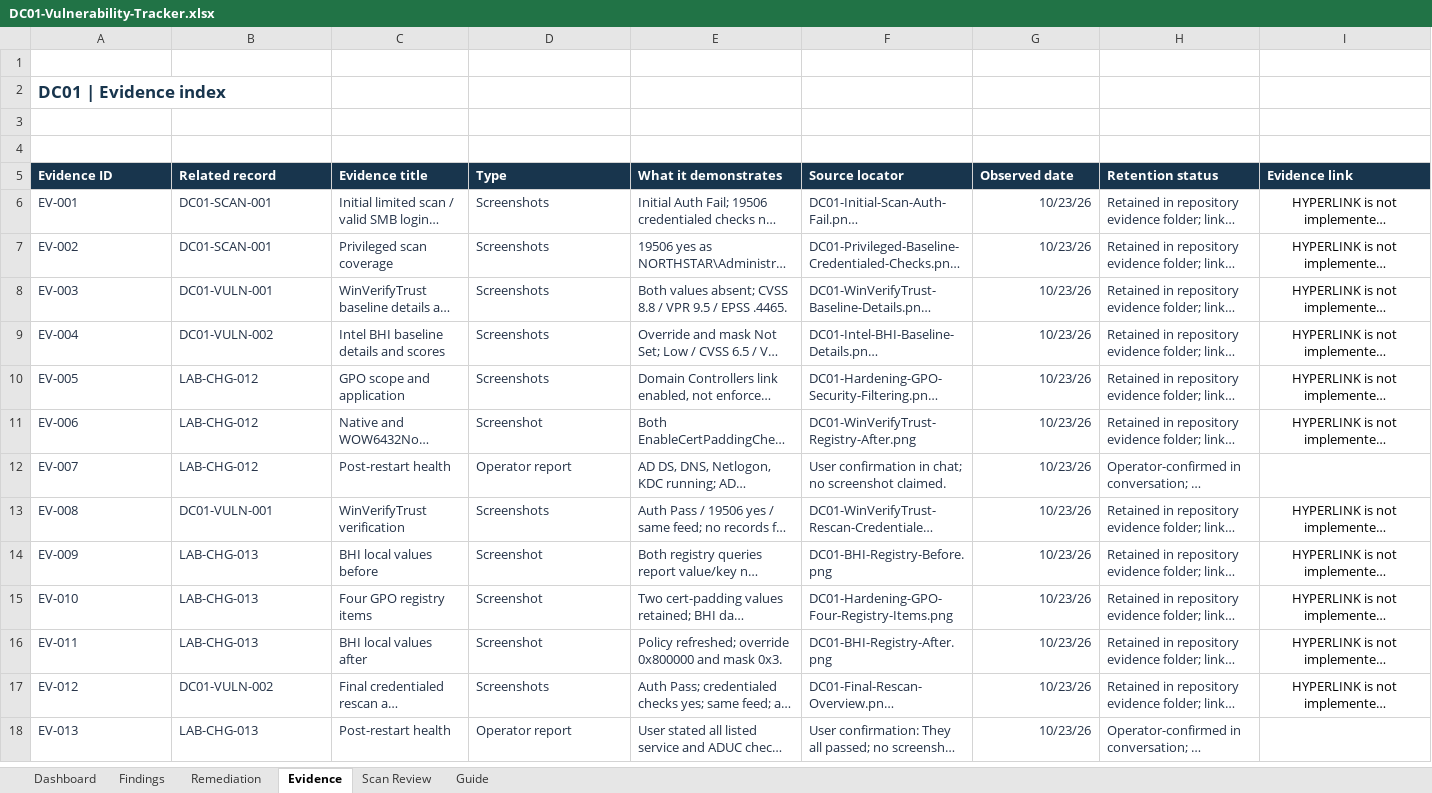
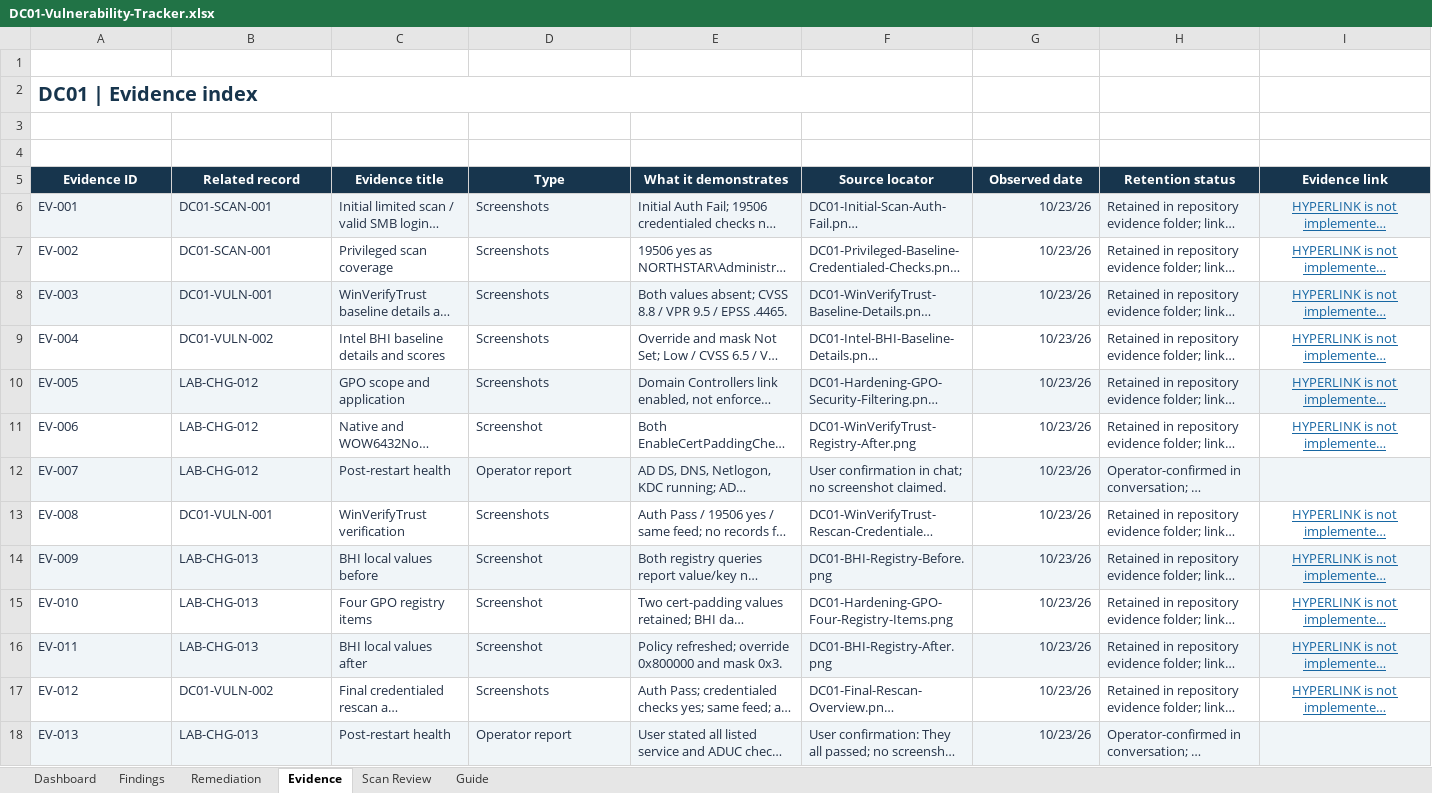
Before and after one commit to MusahIssah/Windows-Server-Patching-Security-Lab, an Excel workbook: 04-Vulnerability-Remediation/DC01-Vulnerability-Tracker.xlsx, sheet Evidence, drawn as a sheet; long unchanged cells end in …; values as stored, in another font and other column widths than the file's, no borders; table styles not drawn; the diff names each change by its address in the sheet, - before the commit and + after, or states it on an @@ line.

```diff
--- a/04-Vulnerability-Remediation/DC01-Vulnerability-Tracker.xlsx (sheet Evidence)
+++ b/04-Vulnerability-Remediation/DC01-Vulnerability-Tracker.xlsx (sheet Evidence)
@@ A2 text size: larger @@
+A2:F2 merged
-A5:I5 alignment: left
+A5:I5 alignment: center
-A6:I6 fill: none
+A6:I6 fill: #F0F5F8
@@ I6:I11 underline: off → on, text colour: black → #1767A3 @@
-A8:I8 fill: none
+A8:I8 fill: #F0F5F8
-A10:I10 fill: none
+A10:I10 fill: #F0F5F8
-A12:I12 fill: none
+A12:I12 fill: #F0F5F8
@@ I13:I17 underline: off → on, text colour: black → #1767A3 @@
-A14:I14 fill: none
+A14:I14 fill: #F0F5F8
-A16:I16 fill: none
+A16:I16 fill: #F0F5F8
-A18:I18 fill: none
+A18:I18 fill: #F0F5F8
```
Also changed, not shown: sheet Dashboard, sheet Findings, sheet Guide, sheet Scan Review, sheet Remediation.
